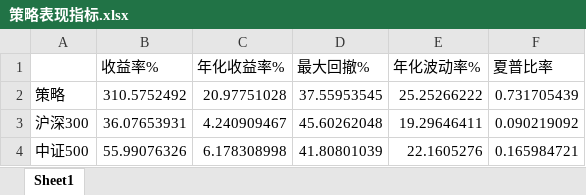
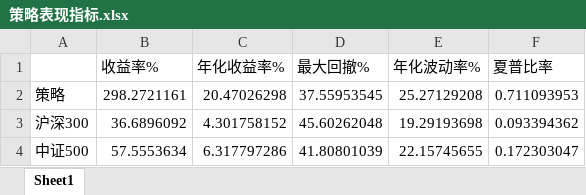
Before and after one commit to TroveQuant/whitney_george, an Excel workbook: data/策略表现指标.xlsx, sheet Sheet1, drawn as a sheet; values as stored, in another font and other column widths than the file's, no borders; the diff names each change by its address in the sheet, - before the commit and + after, or states it on an @@ line.

```diff
--- a/data/策略表现指标.xlsx (sheet Sheet1)
+++ b/data/策略表现指标.xlsx (sheet Sheet1)
-B2 (收益率%): 310.5752492
+B2 (收益率%): 298.2721161
-C2 (年化收益率%): 20.97751028
+C2 (年化收益率%): 20.47026298
-E2 (年化波动率%): 25.25266222
+E2 (年化波动率%): 25.27129208
-F2 (夏普比率): 0.731705439
+F2 (夏普比率): 0.711093953
-B3 (收益率%): 36.07653931
+B3 (收益率%): 36.6896092
-C3 (年化收益率%): 4.240909467
+C3 (年化收益率%): 4.301758152
-E3 (年化波动率%): 19.29646411
+E3 (年化波动率%): 19.29193698
-F3 (夏普比率): 0.090219092
+F3 (夏普比率): 0.093394362
-B4 (收益率%): 55.99076326
+B4 (收益率%): 57.5553634
-C4 (年化收益率%): 6.178308998
+C4 (年化收益率%): 6.317797286
-E4 (年化波动率%): 22.1605276
+E4 (年化波动率%): 22.15745655
-F4 (夏普比率): 0.165984721
+F4 (夏普比率): 0.172303047
```
Also changed, not shown: data/交易记录.xlsx, data/当前持股.xlsx, 10 other files.
